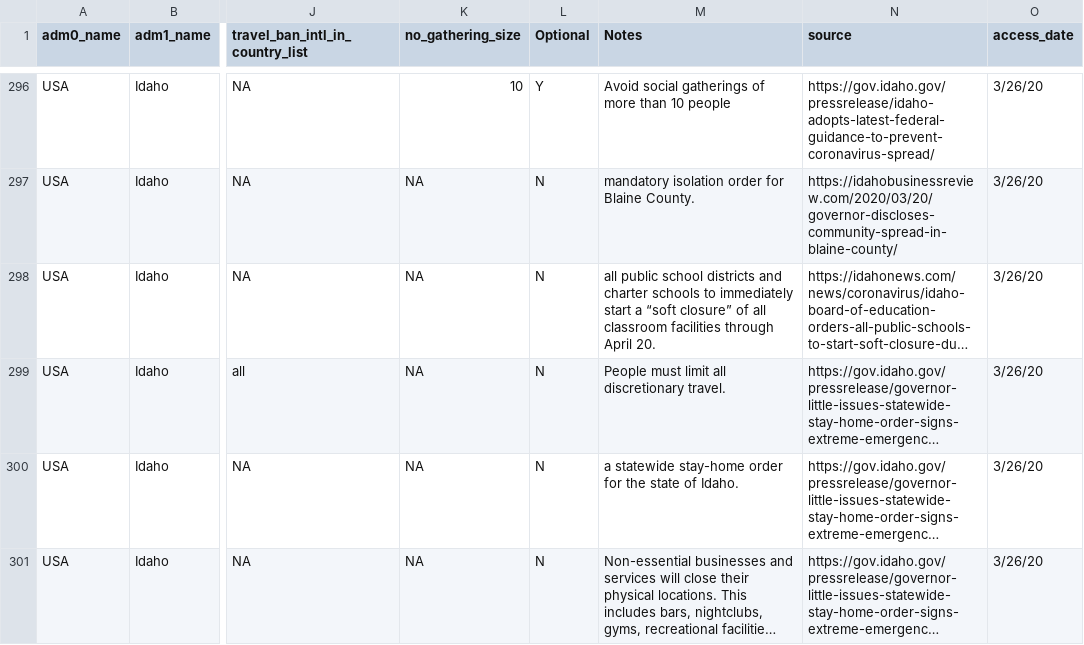
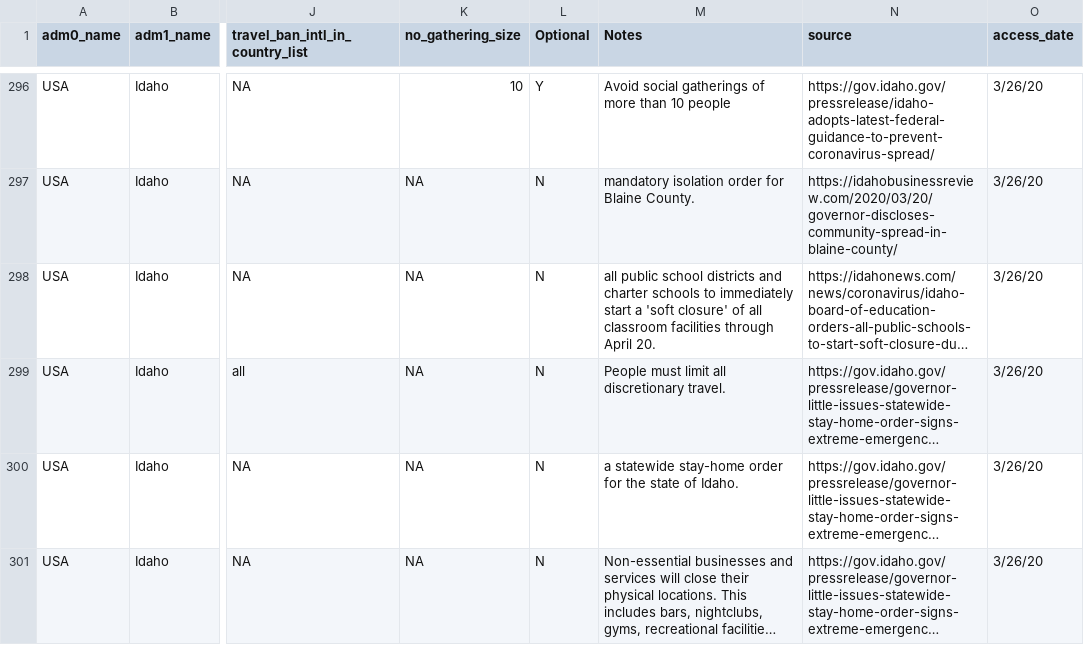
Before and after one commit to Global-Policy-Lab/gpl-covid, a CSV file: data/raw/usa/usa_policy_data_sources.csv, drawn as a sheet; only a part is shown, gaps mark what is left out; long unchanged cells end in …; the diff covers the shown part only; the diff names each change by its address in the sheet, - before the commit and + after, or states it on an @@ line.

Commit message:
got a few more

```diff
--- a/data/raw/usa/usa_policy_data_sources.csv
+++ b/data/raw/usa/usa_policy_data_sources.csv
-M298 (Notes): …start a “soft closure” of all…
+M298 (Notes): …start a 'soft closure' of all…
```
Also changed, not shown: 8 edited cells elsewhere in this file.
